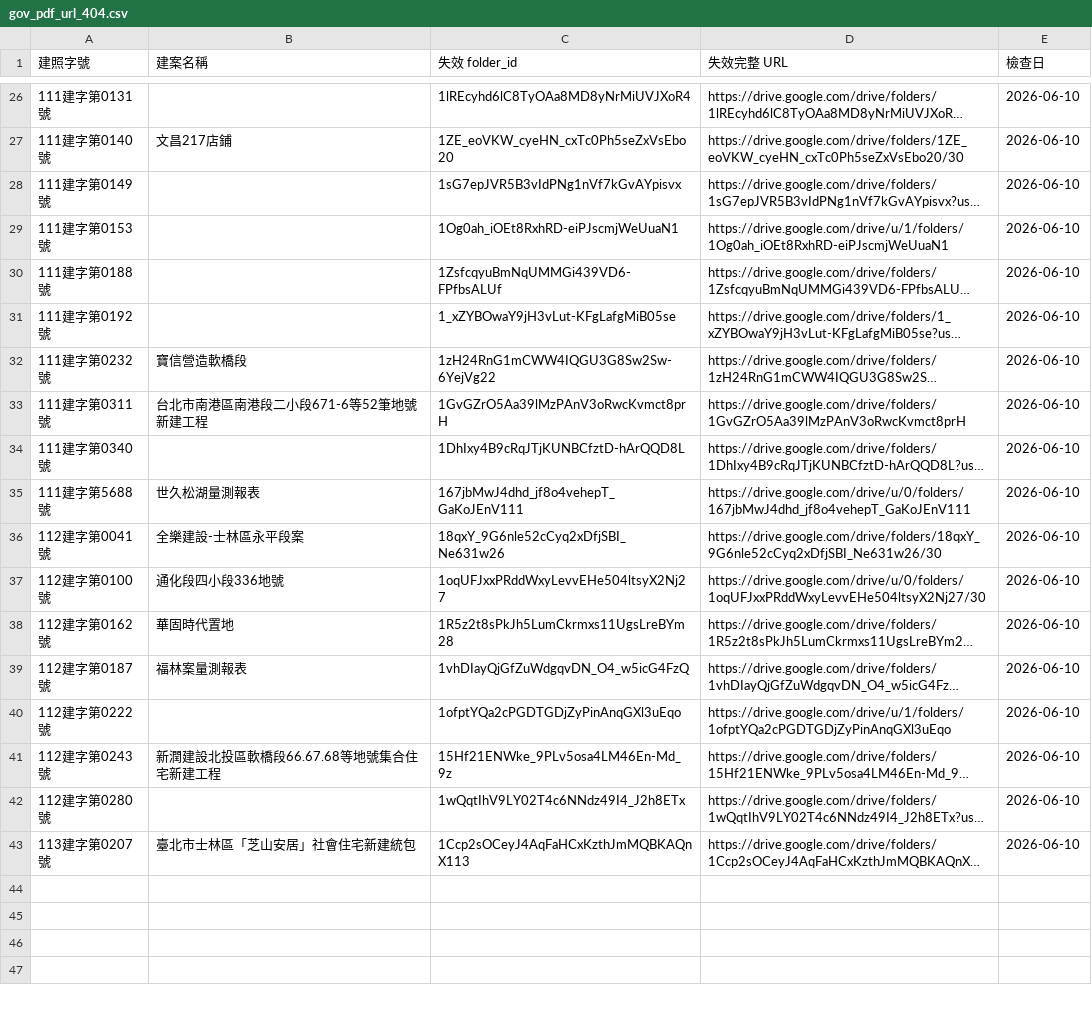
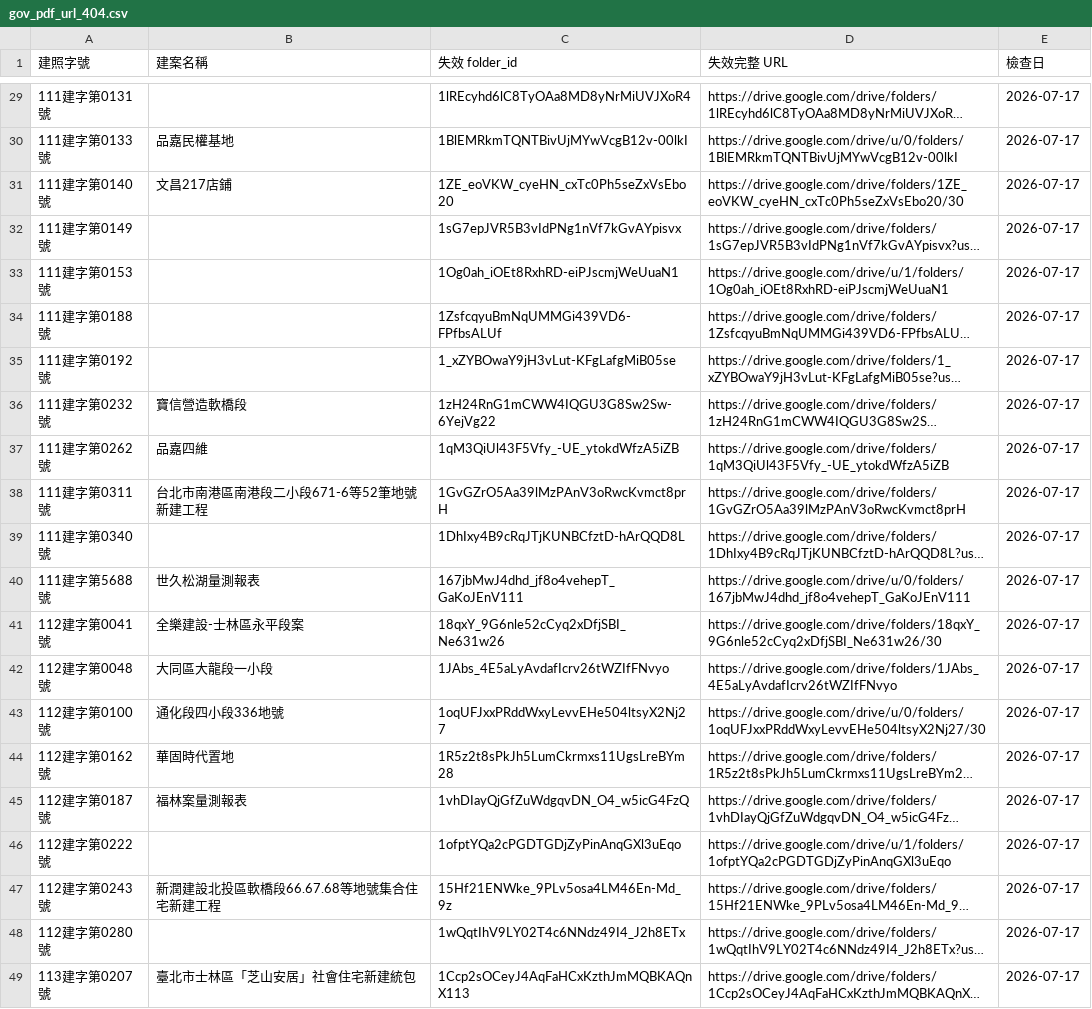
Before and after one commit to GeoThings/geoBingAn-pdf-sync-tool, a CSV file: state/gov_pdf_url_404.csv, drawn as a sheet; only a part is shown, gaps mark what is left out; long unchanged cells end in …; addresses are those after the commit; the diff covers the shown part only; the diff names each change by its address in the sheet, - before the commit and + after, or states it on an @@ line.

```diff
--- a/state/gov_pdf_url_404.csv
+++ b/state/gov_pdf_url_404.csv
-E29 (檢查日): 2026-06-10
+E29 (檢查日): 2026-07-17
+row 30: 111建字第0133號 | 品嘉民權基地 | 1BlEMRkmTQNTBivUjMYwVcgB12v-00lkI | https://drive.google.com/drive/u/0/folders/1BlEMRkmTQNTBivUjMYwVcgB12v-00lkI | 2026-07-17
-E31:E36 (檢查日): 2026-06-10
+E31:E36 (檢查日): 2026-07-17
+row 37: 111建字第0262號 | 品嘉四維 | 1qM3QiUl43F5Vfy_-UE_ytokdWfzA5iZB | https://drive.google.com/drive/folders/1qM3QiUl43F5Vfy_-UE_ytokdWfzA5iZB | 2026-07-17
-E38:E41 (檢查日): 2026-06-10
+E38:E41 (檢查日): 2026-07-17
+row 42: 112建字第0048號 | 大同區大龍段一小段 | 1JAbs_4E5aLyAvdafIcrv26tWZIfFNvyo | https://drive.google.com/drive/folders/1JAbs_4E5aLyAvdafIcrv26tWZIfFNvyo | 2026-07-17
-E43:E49 (檢查日): 2026-06-10
+E43:E49 (檢查日): 2026-07-17
```
Also changed, not shown: 3 added rows and 24 edited cells elsewhere in this file, 1 other file.
